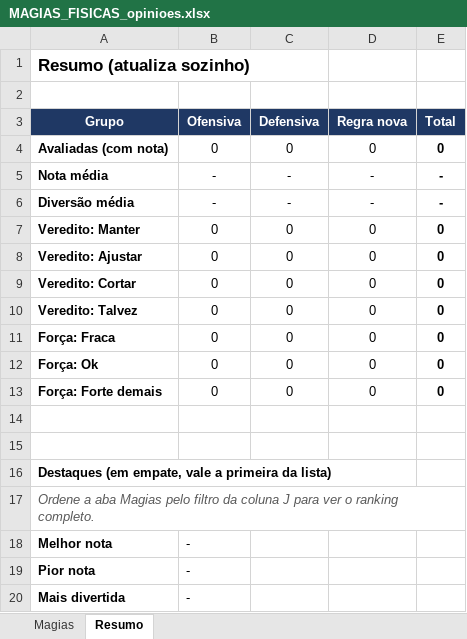
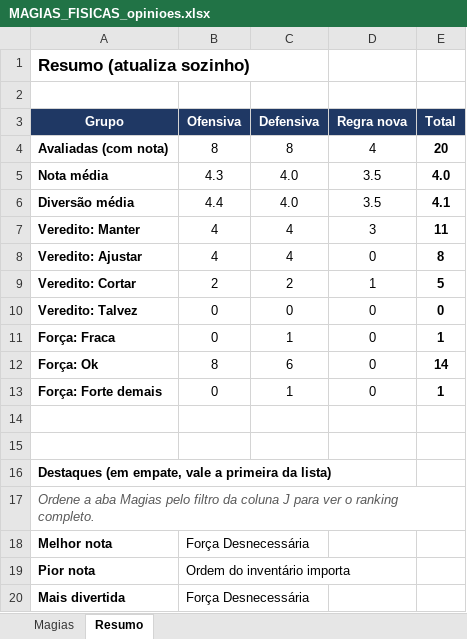
Before and after one commit to luizfsantos-alt/DICEMAXXXING, an Excel workbook: docs/MAGIAS_FISICAS_opinioes.xlsx, sheet Resumo, drawn as a sheet; values as stored, in another font and other column widths than the file's, no borders; charts and pictures not drawn; the diff names each change by its address in the sheet, - before the commit and + after, or states it on an @@ line.

```diff
--- a/docs/MAGIAS_FISICAS_opinioes.xlsx (sheet Resumo)
+++ b/docs/MAGIAS_FISICAS_opinioes.xlsx (sheet Resumo)
-B4 (Ofensiva): 0
+B4 (Ofensiva): 8
-C4 (Defensiva): 0
+C4 (Defensiva): 8
-D4 (Regra nova): 0
+D4 (Regra nova): 4
-E4 (Total): 0
+E4 (Total): 20
-B5 (Ofensiva): -
+B5 (Ofensiva): 4.3
-C5:C6 (Defensiva): -
+C5:C6 (Defensiva): 4.0
-D5:D6 (Regra nova): -
+D5:D6 (Regra nova): 3.5
-E5 (Total): -
+E5 (Total): 4.0
-B6 (Ofensiva): -
+B6 (Ofensiva): 4.4
-E6 (Total): -
+E6 (Total): 4.1
-B7:B8 (Ofensiva): 0
+B7:B8 (Ofensiva): 4
-C7:C8 (Defensiva): 0
+C7:C8 (Defensiva): 4
-D7 (Regra nova): 0
+D7 (Regra nova): 3
-E7 (Total): 0
+E7 (Total): 11
-E8 (Total): 0
+E8 (Total): 8
-B9 (Ofensiva): 0
+B9 (Ofensiva): 2
-C9 (Defensiva): 0
+C9 (Defensiva): 2
-D9 (Regra nova): 0
+D9 (Regra nova): 1
-E9 (Total): 0
+E9 (Total): 5
-C11 (Defensiva): 0
+C11 (Defensiva): 1
-E11 (Total): 0
+E11 (Total): 1
-B12 (Ofensiva): 0
+B12 (Ofensiva): 8
-C12 (Defensiva): 0
+C12 (Defensiva): 6
-E12 (Total): 0
+E12 (Total): 14
-C13 (Defensiva): 0
+C13 (Defensiva): 1
-E13 (Total): 0
+E13 (Total): 1
-B18 (Ofensiva): -
+B18 (Ofensiva): Força Desnecessária
-B19 (Ofensiva): -
+B19 (Ofensiva): Ordem do inventário importa
-B20 (Ofensiva): -
+B20 (Ofensiva): Força Desnecessária
```
Also changed, not shown: sheet Magias, charts or pictures, 1 other file.
